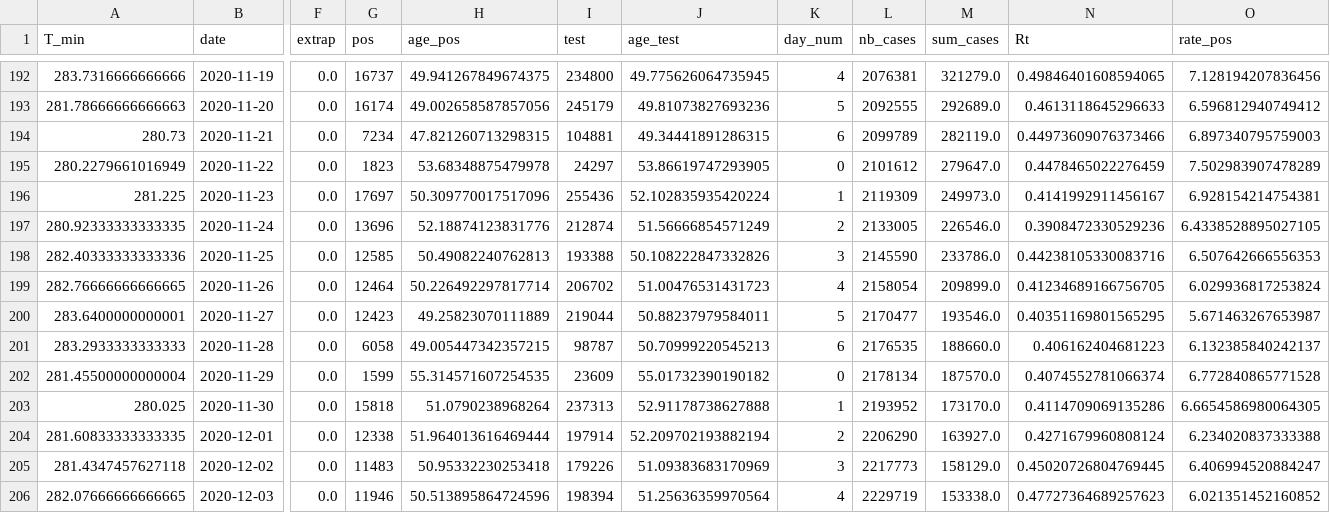
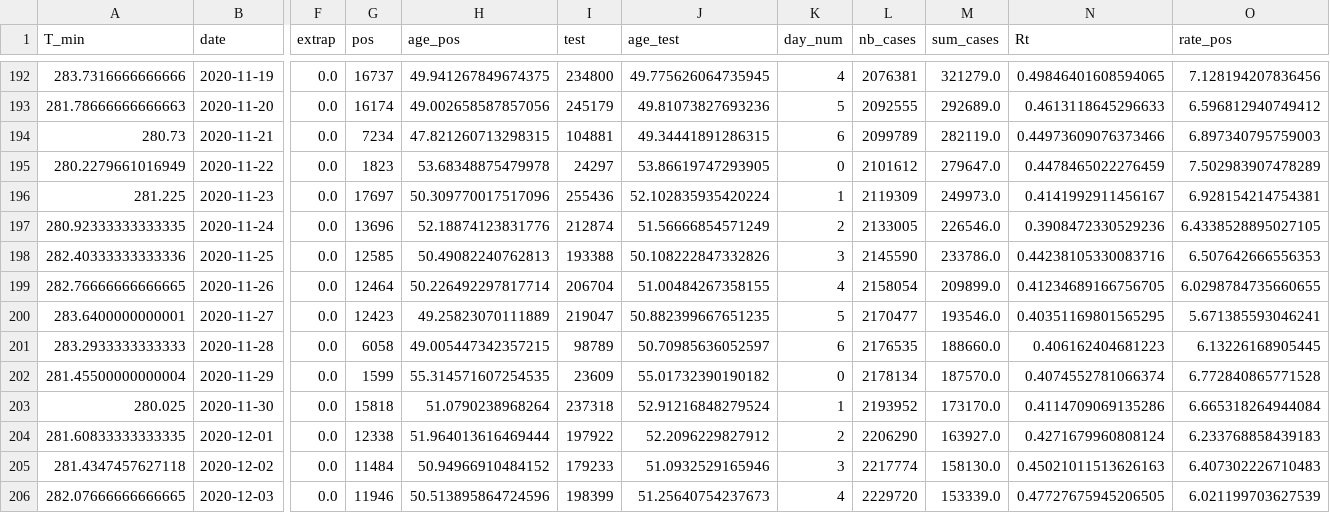
Before and after one commit to jeugregg/coronavirusModel, a CSV file: df_feat_fr.csv, drawn as a sheet; only a part is shown, gaps mark what is left out; the diff covers the shown part only; the diff names each change by its address in the sheet, - before the commit and + after, or states it on an @@ line.

```diff
--- a/df_feat_fr.csv
+++ b/df_feat_fr.csv
-I199 (test): 206702
+I199 (test): 206704
-J199 (age_test): 51.00476531431723
+J199 (age_test): 51.00484267358155
-O199 (rate_pos): 6.029936817253824
+O199 (rate_pos): 6.0298784735660655
-I200 (test): 219044
+I200 (test): 219047
-J200 (age_test): 50.88237979584011
+J200 (age_test): 50.882399667651235
-O200 (rate_pos): 5.671463267653987
+O200 (rate_pos): 5.671385593046241
-I201 (test): 98787
+I201 (test): 98789
-J201 (age_test): 50.70999220545213
+J201 (age_test): 50.70985636052597
-O201 (rate_pos): 6.132385840242137
+O201 (rate_pos): 6.13226168905445
-I203 (test): 237313
+I203 (test): 237318
-J203 (age_test): 52.91178738627888
+J203 (age_test): 52.91216848279524
-O203 (rate_pos): 6.6654586980064305
+O203 (rate_pos): 6.665318264944084
-I204 (test): 197914
+I204 (test): 197922
-J204 (age_test): 52.209702193882194
+J204 (age_test): 52.2096229827912
-O204 (rate_pos): 6.234020837333388
+O204 (rate_pos): 6.233768858439183
-G205 (pos): 11483
+G205 (pos): 11484
-H205 (age_pos): 50.95332230253418
+H205 (age_pos): 50.94966910484152
-I205 (test): 179226
+I205 (test): 179233
-J205 (age_test): 51.09383683170969
+J205 (age_test): 51.0932529165946
-L205 (nb_cases): 2217773
+L205 (nb_cases): 2217774
-M205 (sum_cases): 158129.0
+M205 (sum_cases): 158130.0
-N205 (Rt): 0.45020726804769445
+N205 (Rt): 0.45021011513626163
-O205 (rate_pos): 6.406994520884247
+O205 (rate_pos): 6.407302226710483
-I206 (test): 198394
+I206 (test): 198399
-J206 (age_test): 51.25636359970564
+J206 (age_test): 51.25640754237673
-L206 (nb_cases): 2229719
+L206 (nb_cases): 2229720
-M206 (sum_cases): 153338.0
+M206 (sum_cases): 153339.0
-N206 (Rt): 0.47727364689257623
+N206 (Rt): 0.47727675945206505
-O206 (rate_pos): 6.021351452160852
+O206 (rate_pos): 6.021199703627539
```
Also changed, not shown: 1 added row and 129 edited cells elsewhere in this file, df_dep_r0.csv, df_dep_sum.csv, 9 other files.
